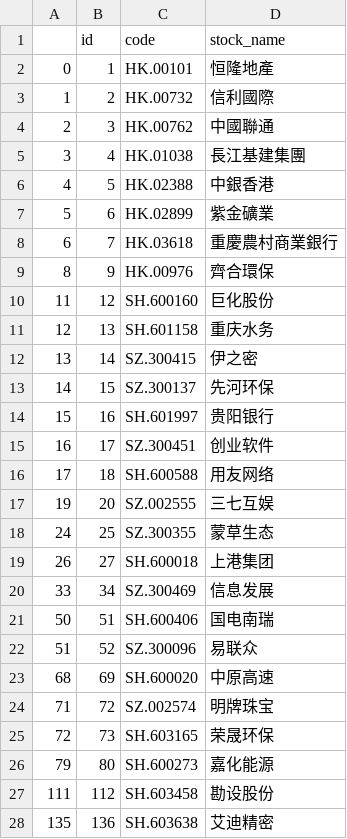
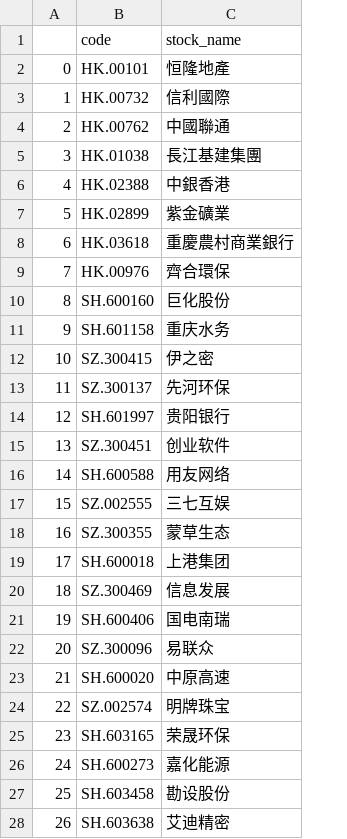
Before and after one commit to jonjondo/quant-1, a CSV file: data/storagelist.csv, drawn as a sheet; only a part is shown; removed rows and columns are numbered as before the commit, all else as after; the diff covers the shown part only; the diff names each change by its address in the sheet, - before the commit and + after, or states it on an @@ line.

Commit message:
A股持仓列表

```diff
--- a/data/storagelist.csv
+++ b/data/storagelist.csv
-column B (id), rows 2-16: 1 | 2 | 3 | 4 | 5 | 6 | 7 | 9 | 12 | 13 | 14 | 15 | 16 | 17 | 18; rows 20-28: 34 | 51 | 52 | 69 | 72 | 73 | 80 | 112 | 136
+row 9: 7 | HK.00976 | 齊合環保
-B10 (code): HK.00976
+B10 (code): SH.600160
-C10 (stock_name): 齊合環保
+C10 (stock_name): 巨化股份
+row 11: 9 | SH.601158 | 重庆水务
+row 12: 10 | SZ.300415 | 伊之密
-B13 (code): SH.600160
+B13 (code): SZ.300137
-C13 (stock_name): 巨化股份
+C13 (stock_name): 先河环保
-B14 (code): SH.601158
+B14 (code): SH.601997
-C14 (stock_name): 重庆水务
+C14 (stock_name): 贵阳银行
-B15 (code): SZ.300415
+B15 (code): SZ.300451
-C15 (stock_name): 伊之密
+C15 (stock_name): 创业软件
-B16 (code): SZ.300137
+B16 (code): SH.600588
-C16 (stock_name): 先河环保
+C16 (stock_name): 用友网络
-B17 (code): SH.601997
+B17 (code): SZ.002555
-C17 (stock_name): 贵阳银行
+C17 (stock_name): 三七互娱
-B18 (code): SZ.300451
+B18 (code): SZ.300355
-C18 (stock_name): 创业软件
+C18 (stock_name): 蒙草生态
-B19 (code): SH.600588
+B19 (code): SH.600018
-C19 (stock_name): 用友网络
+C19 (stock_name): 上港集团
-row 17: 19 | 20 | SZ.002555 | 三七互娱
-row 18: 24 | 25 | SZ.300355 | 蒙草生态
-row 19: 26 | 27 | SH.600018 | 上港集团
-A20: 33
+A20: 18
-A21: 50
+A21: 19
-A22: 51
+A22: 20
-A23: 68
+A23: 21
-A24: 71
+A24: 22
-A25: 72
+A25: 23
-A26: 79
+A26: 24
-A27: 111
+A27: 25
-A28: 135
+A28: 26
```
Also changed, not shown: 11 edited cells elsewhere in this file.
